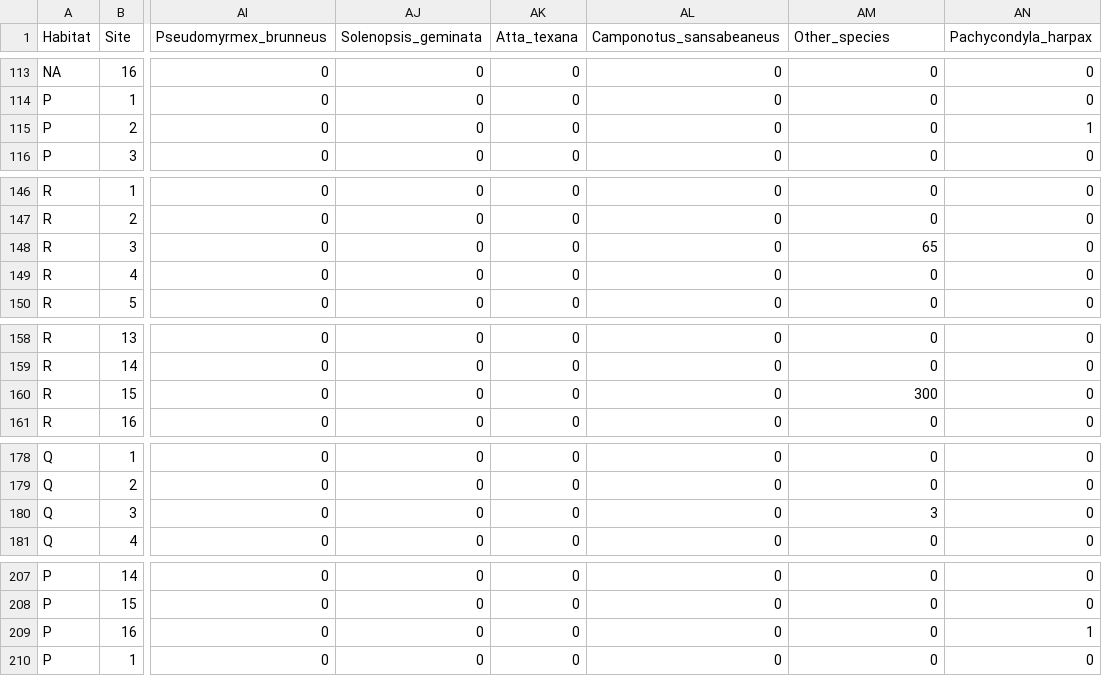
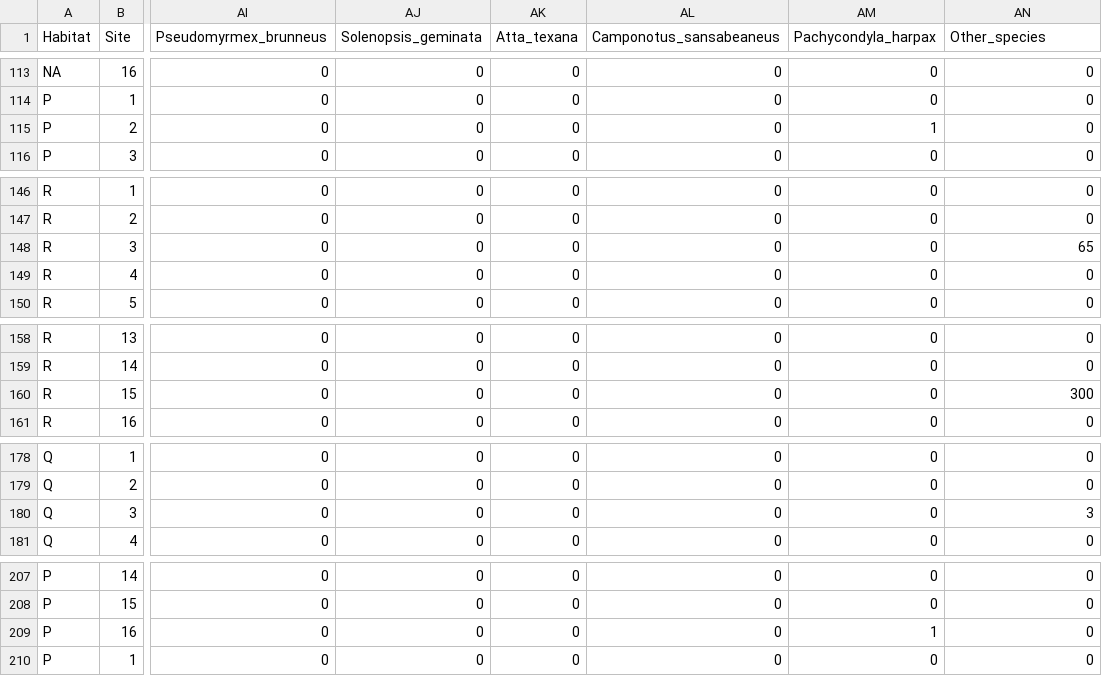
Before and after one commit to Christopher-Peterson/Bio373L-Book, a CSV file: example_data/ant_data_F19.csv, drawn as a sheet; only a part is shown, gaps mark what is left out; the diff names each change by its address in the sheet, - before the commit and + after, or states it on an @@ line.

Commit message:
Put "Other_species" where it belongs, at the end.

```diff
--- a/example_data/ant_data_F19.csv
+++ b/example_data/ant_data_F19.csv
-AM1: Other_species
+AM1: Pachycondyla_harpax
-AN1: Pachycondyla_harpax
+AN1: Other_species
-AM115 (Pachycondyla_harpax): 0
+AM115 (Pachycondyla_harpax): 1
-AN115 (Other_species): 1
+AN115 (Other_species): 0
-AM148 (Pachycondyla_harpax): 65
+AM148 (Pachycondyla_harpax): 0
-AN148 (Other_species): 0
+AN148 (Other_species): 65
-AM160 (Pachycondyla_harpax): 300
+AM160 (Pachycondyla_harpax): 0
-AN160 (Other_species): 0
+AN160 (Other_species): 300
-AM180 (Pachycondyla_harpax): 3
+AM180 (Pachycondyla_harpax): 0
-AN180 (Other_species): 0
+AN180 (Other_species): 3
-AM209 (Pachycondyla_harpax): 0
+AM209 (Pachycondyla_harpax): 1
-AN209 (Other_species): 1
+AN209 (Other_species): 0
```
